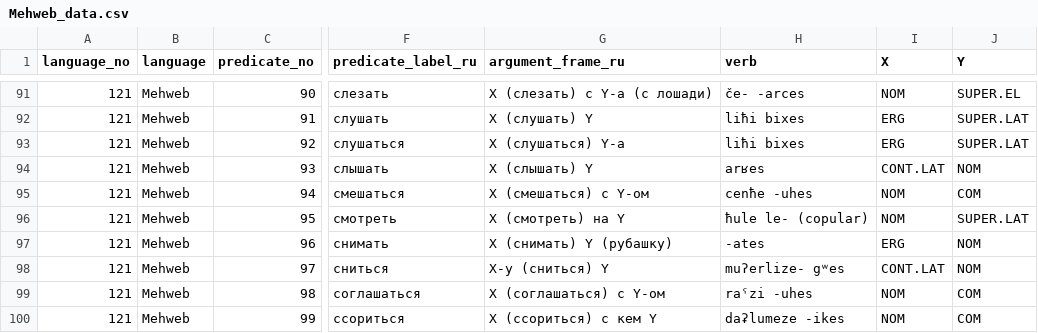
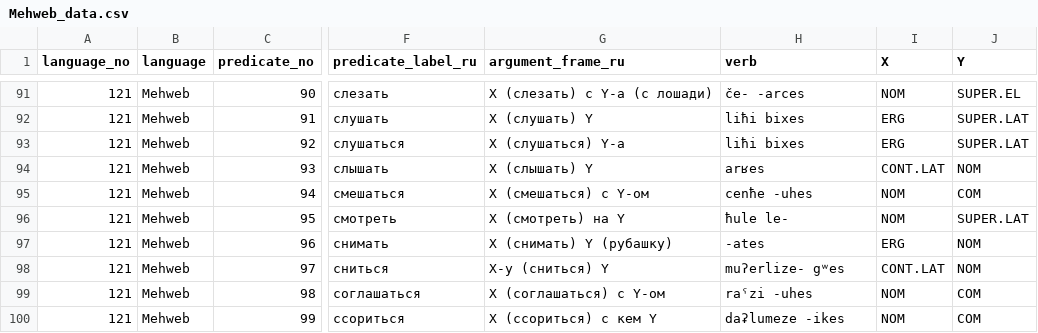
Before and after one commit to macleginn/bivaltyp, a CSV file: data/langtables/Mehweb_data.csv, drawn as a sheet; only a part is shown, gaps mark what is left out; the diff covers the shown part only; the diff names each change by its address in the sheet, - before the commit and + after, or states it on an @@ line.

```diff
--- a/data/langtables/Mehweb_data.csv
+++ b/data/langtables/Mehweb_data.csv
-H96 (verb): ħule le- (copular)
+H96 (verb): ħule le-
```
Also changed, not shown: 37 edited cells elsewhere in this file.
